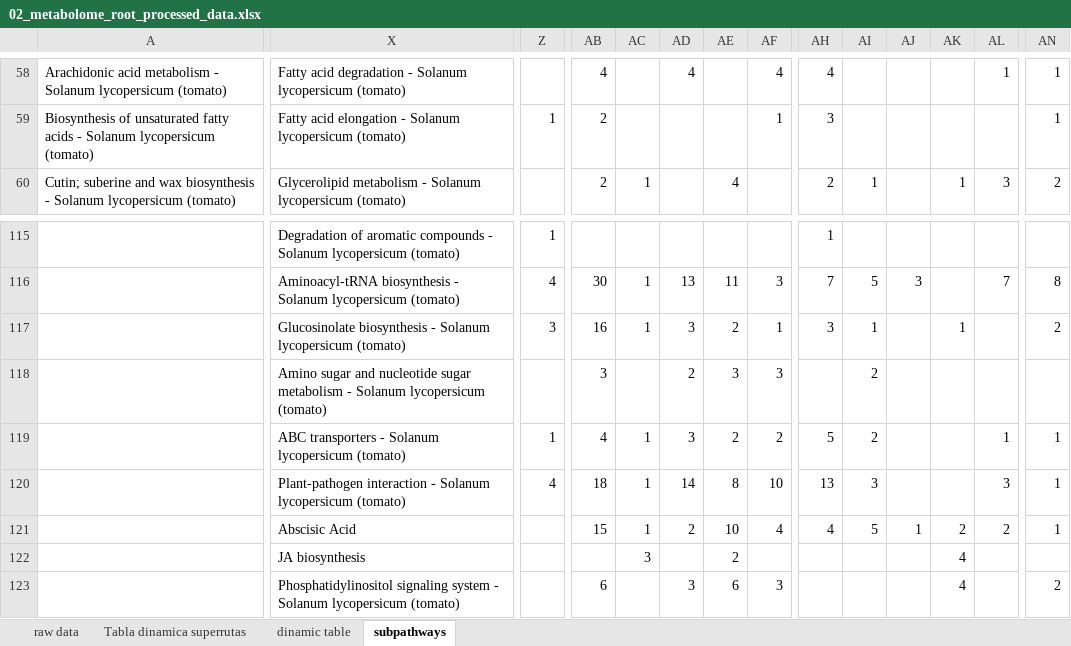
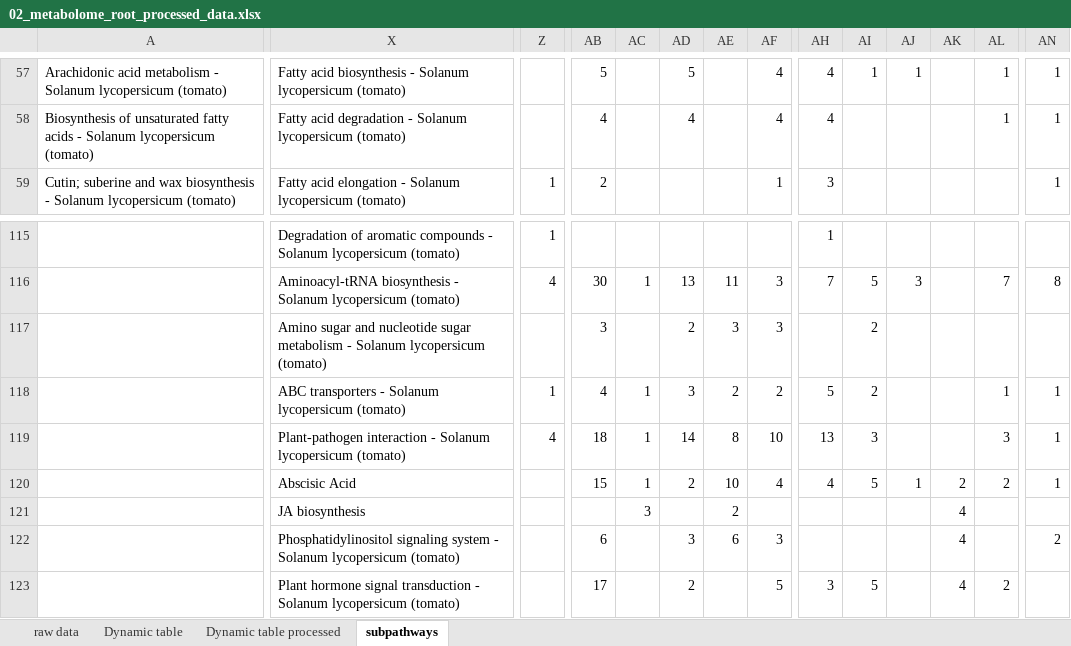
Before and after one commit to morerob/B.mycoides-plant-interaction-scripts, an Excel workbook: 02_metabolome_root_processed_data.xlsx, sheet subpathways, drawn as a sheet; only a part is shown, gaps mark what is left out; the shorter side is filled out with more unchanged rows; values as stored, in another font and other column widths than the file's, no cell formats; removed rows and columns are numbered as before the commit, all else as after; rows hold the shown columns only; the diff covers the shown part only; the diff names each change by its address in the sheet, - before the commit and + after, or states it on an @@ line.

```diff
--- a/02_metabolome_root_processed_data.xlsx (sheet subpathways)
+++ b/02_metabolome_root_processed_data.xlsx (sheet subpathways)
-sheet tab: Tabla dinamica superrutas
+sheet tab: Dynamic table processed
-sheet tab: dinamic table
+sheet tab: Dynamic table
@@ sheet tab order changed: raw data | Dynamic table | Dynamic table processed | subpathways @@
-X57: Fatty acid degradation - Solanum…
+X57: Fatty acid biosynthesis - Solanum…
-AB57: 4
+AB57: 5
-AD57: 4
+AD57: 5
-AI57: (empty)
+AI57: 1
-AJ57: (empty)
+AJ57: 1
-X58: Fatty acid elongation - Solanum…
+X58: Fatty acid degradation - Solanum…
-Z58: 1
+Z58: (empty)
-AB58: 2
+AB58: 4
-AD58: (empty)
+AD58: 4
-AF58: 1
+AF58: 4
-AH58: 3
+AH58: 4
-AL58: (empty)
+AL58: 1
-X59: Glycerolipid metabolism - Solanum…
+X59: Fatty acid elongation - Solanum…
-Z59: (empty)
+Z59: 1
-AC59: 1
+AC59: (empty)
-AE59: 4
+AE59: (empty)
-AF59: (empty)
+AF59: 1
-AH59: 2
+AH59: 3
-AI59: 1
+AI59: (empty)
-AK59: 1
+AK59: (empty)
-AL59: 3
+AL59: (empty)
-AN59: 2
+AN59: 1
-row 117:  | Glucosinolate biosynthesis - Solanum lycopersicum (tomato) | 3 | 16 | 1 | 3 | 2 | 1 | 3 | 1 |  | 1 |  | 2
```
Also changed, not shown: 1 added row, 1 removed row, 534 edited cells and merged cells elsewhere in this sheet, sheet Dynamic table processed, cell formats, formulas that keep their value, charts or pictures.
